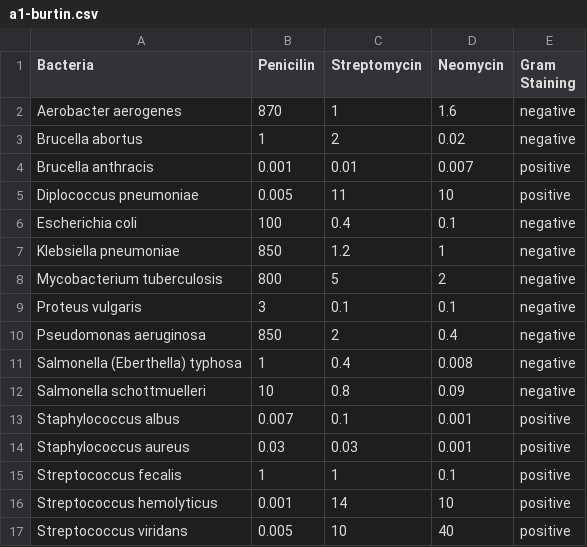
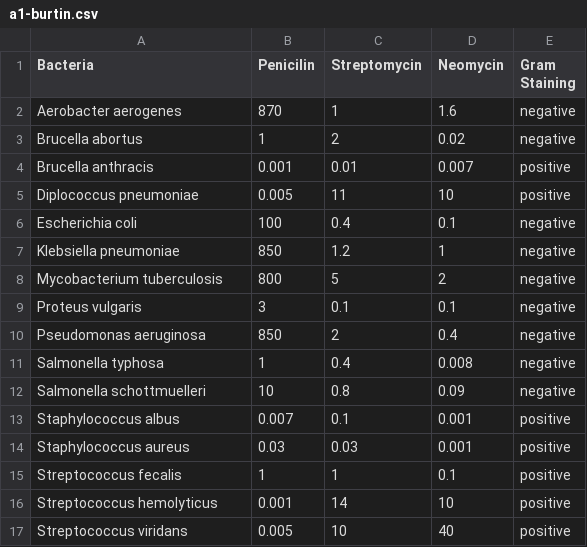
Before and after one commit to fmnguyen/info474-d3examples, a CSV file: bacteria/a1-burtin.csv, drawn as a sheet; the diff names each change by its address in the sheet, - before the commit and + after, or states it on an @@ line.

Commit message:
Finished axis and added gram staining encoding for bacteria charts. TODO: Add legends to chart

```diff
--- a/bacteria/a1-burtin.csv
+++ b/bacteria/a1-burtin.csv
-A11 (Bacteria): Salmonella (Eberthella) typhosa
+A11 (Bacteria): Salmonella typhosa
```
Also changed, not shown: 3 other files.
